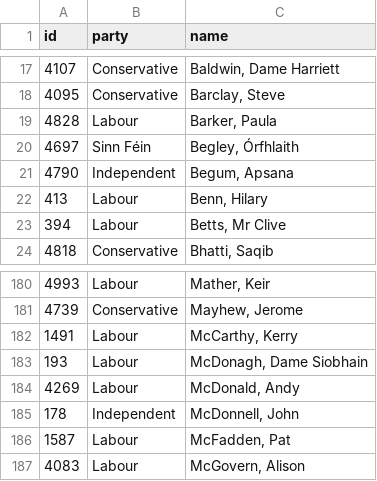
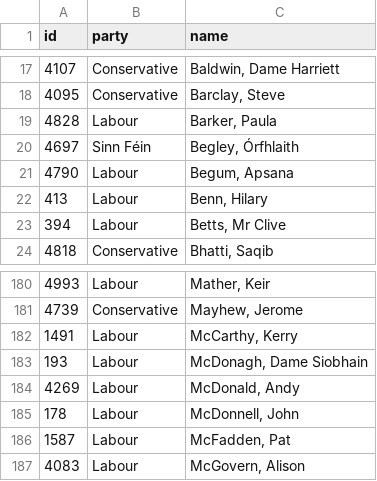
Before and after one commit to annadowell/streamlitMpsApp, a CSV file: MpsListNew.csv, drawn as a sheet; only a part is shown, gaps mark what is left out.

```diff
--- a/MpsListNew.csv
+++ b/MpsListNew.csv
@@ -20,3 +20,3 @@ id,party,name
 4697,Sinn Féin,"Begley, Órfhlaith"
-4790,Independent,"Begum, Apsana"
+4790,Labour,"Begum, Apsana"
 413,Labour,"Benn, Hilary"
@@ -184,3 +184,3 @@ id,party,name
 4269,Labour,"McDonald, Andy"
-178,Independent,"McDonnell, John"
+178,Labour,"McDonnell, John"
 1587,Labour,"McFadden, Pat"
```
Also changed, not shown: InterestsNew.csv.
